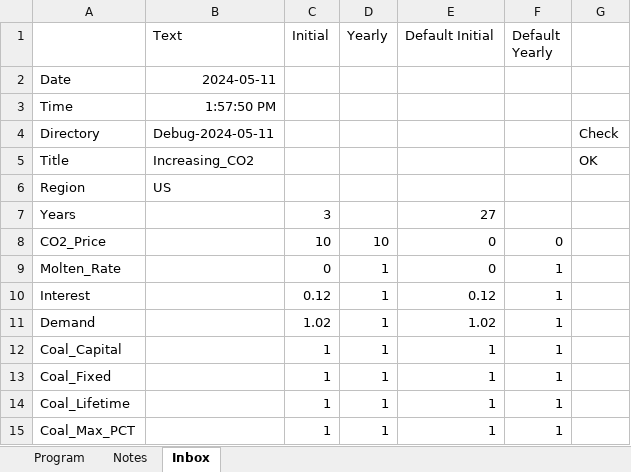
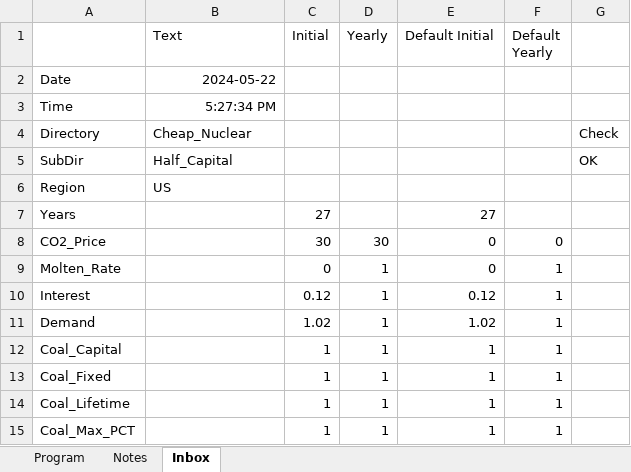
Before and after one commit to renaldinE/Optimize, an Excel workbook: Macro/Lib_Gen.xlsm, sheet Inbox, drawn as a sheet; only a part is shown; values as stored, in another font and other column widths than the file's, no borders; removed rows and columns are numbered as before the commit, all else as after; the diff names each change by its address in the sheet, - before the commit and + after, or states it on an @@ line.

```diff
--- a/Macro/Lib_Gen.xlsm (sheet Inbox)
+++ b/Macro/Lib_Gen.xlsm (sheet Inbox)
-B2 (Text): 2024-05-11
+B2 (Text): 2024-05-22
-B3 (Text): 1:57:50 PM
+B3 (Text): 5:27:34 PM
-B4 (Text): Debug-2024-05-11
+B4 (Text): Cheap_Nuclear
-row 5: Title | Increasing_CO2 |  |  |  |  | OK
+row 5: SubDir | Half_Capital |  |  |  |  | OK
-C7 (Initial): 3
+C7 (Initial): 27
-C8 (Initial): 10
+C8 (Initial): 30
-D8 (Yearly): 10
+D8 (Yearly): 30
```
Also changed, not shown: sheet Program, Macro/Compare_Gen.xlsm, Template/Lib_Compare_Template.xlsm, 28 other files.
